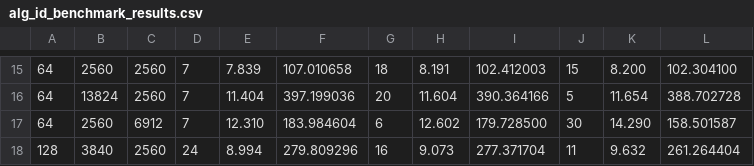
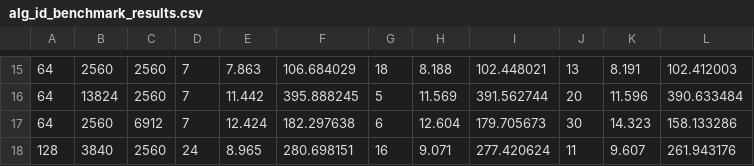
Before and after one commit to bcacdwk/GPUdemo, a CSV file: Search/alg_search_results/H100_cc90_NTRRcol_FP8E5M2/alg_id_benchmark_results.csv, drawn as a sheet; only a part is shown, gaps mark what is left out; the diff covers the shown part only; the diff names each change by its address in the sheet, - before the commit and + after, or states it on an @@ line.

```diff
--- a/Search/alg_search_results/H100_cc90_NTRRcol_FP8E5M2/alg_id_benchmark_results.csv
+++ b/Search/alg_search_results/H100_cc90_NTRRcol_FP8E5M2/alg_id_benchmark_results.csv
-E15: 7.839
+E15: 7.863
-F15: 107.010658
+F15: 106.684029
-H15: 8.191
+H15: 8.188
-I15: 102.412003
+I15: 102.448021
-J15: 15
+J15: 13
-K15: 8.200
+K15: 8.191
-L15: 102.304100
+L15: 102.412003
-E16: 11.404
+E16: 11.442
-F16: 397.199036
+F16: 395.888245
-G16: 20
+G16: 5
-H16: 11.604
+H16: 11.569
-I16: 390.364166
+I16: 391.562744
-J16: 5
+J16: 20
-K16: 11.654
+K16: 11.596
-L16: 388.702728
+L16: 390.633484
-E17: 12.310
+E17: 12.424
-F17: 183.984604
+F17: 182.297638
-H17: 12.602
+H17: 12.604
-I17: 179.728500
+I17: 179.705673
-K17: 14.290
+K17: 14.323
-L17: 158.501587
+L17: 158.133286
-E18: 8.994
+E18: 8.965
-F18: 279.809296
+F18: 280.698151
-H18: 9.073
+H18: 9.071
-I18: 277.371704
+I18: 277.420624
-K18: 9.632
+K18: 9.607
-L18: 261.264404
+L18: 261.943176
```
Also changed, not shown: 159 edited cells elsewhere in this file, Search/alg_search_results/H100_cc90_NTRRcol_FP8E4M3/alg_id_benchmark_results.csv, Search/alg_search_results/H100_cc90_NTRRcol_INT8/alg_id_benchmark_results.csv, 5 other files.
